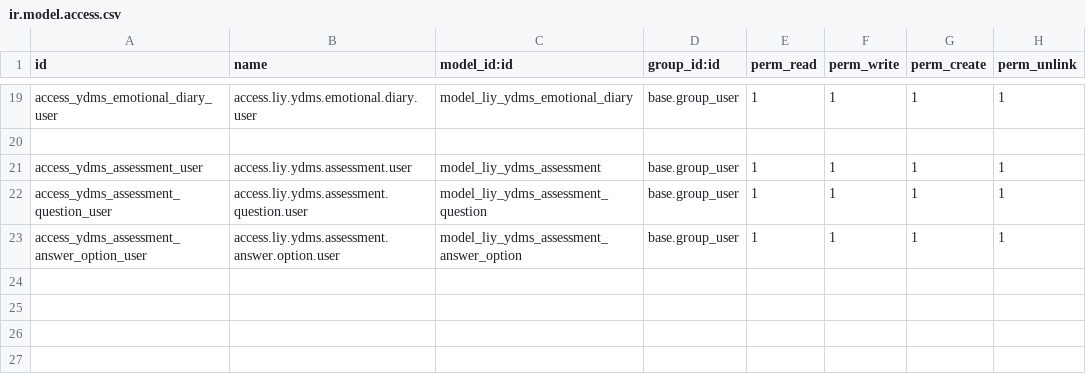
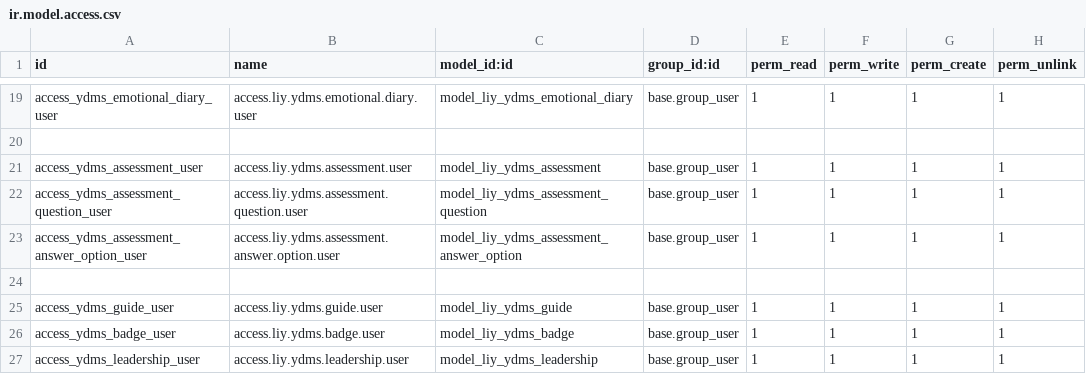
Before and after one commit to Leaderinyou-2025/ydms-odoo-backend, a CSV file: ydms/security/ir.model.access.csv, drawn as a sheet; only a part is shown, gaps mark what is left out.

Commit message:
Model Bài tập, hướng dẫn chuyên môn / Danh mục huy hiệu / Xếp hạng

```diff
--- a/ydms/security/ir.model.access.csv
+++ b/ydms/security/ir.model.access.csv
@@ -23 +23,5 @@ access_ydms_assessment_question_user,access.liy.ydms.assessment.question.user,mo
 access_ydms_assessment_answer_option_user,access.liy.ydms.assessment.answer.option.user,model_liy_ydms_assessment_answer_option,base.group_user,1,1,1,1
+
+access_ydms_guide_user,access.liy.ydms.guide.user,model_liy_ydms_guide,base.group_user,1,1,1,1
+access_ydms_badge_user,access.liy.ydms.badge.user,model_liy_ydms_badge,base.group_user,1,1,1,1
+access_ydms_leadership_user,access.liy.ydms.leadership.user,model_liy_ydms_leadership,base.group_user,1,1,1,1
```
Also changed, not shown: 15 other files.
